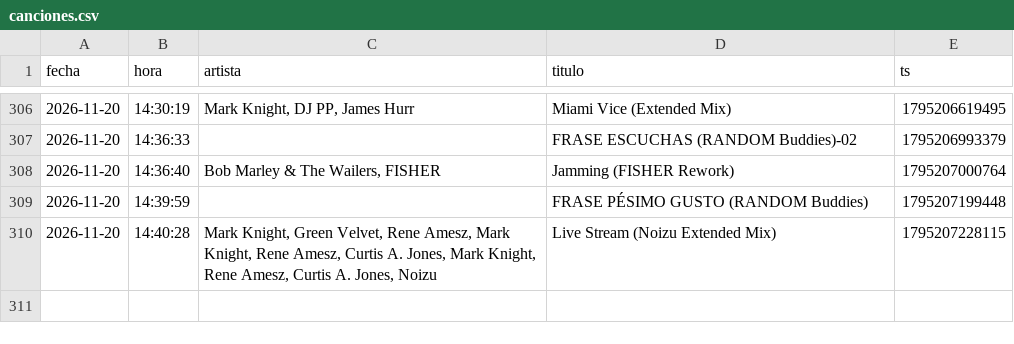
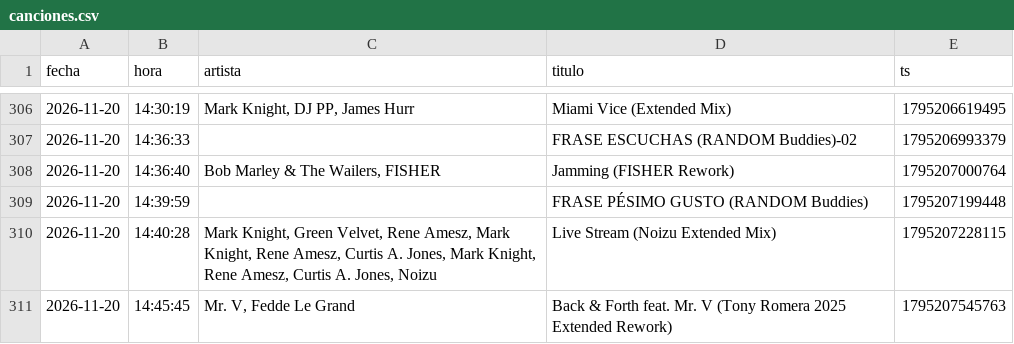
Before and after one commit to Dave-Control/ravectrl-tracklist, a CSV file: canciones.csv, drawn as a sheet; only a part is shown, gaps mark what is left out.

```diff
--- a/canciones.csv
+++ b/canciones.csv
@@ -310 +310,2 @@ fecha,hora,artista,titulo,ts
 2026-11-20,14:40:28,"Mark Knight, Green Velvet, Rene Amesz, Mark Knight, Rene Amesz, Curtis A. Jones, Mark Knight, Rene Amesz, Curtis A. Jones, Noizu",Live Stream (Noizu Extended Mix),1795207228115
+2026-11-20,14:45:45,"Mr. V, Fedde Le Grand",Back & Forth feat. Mr. V (Tony Romera 2025 Extended Rework),1795207545763
```
